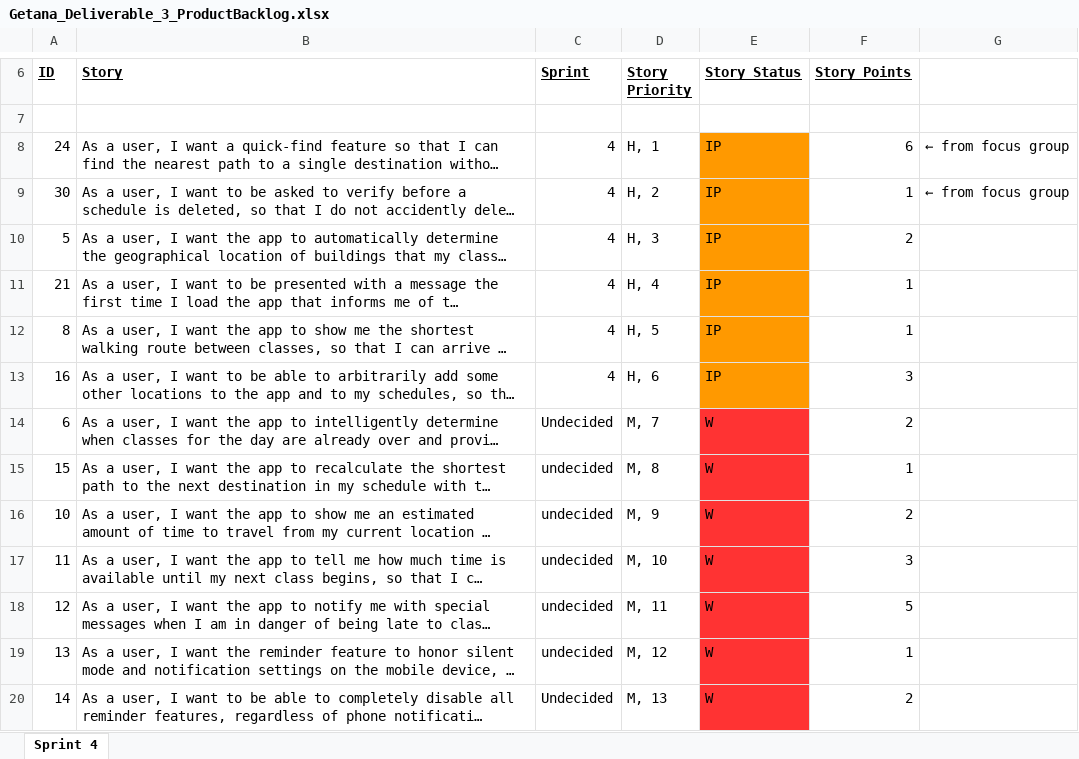
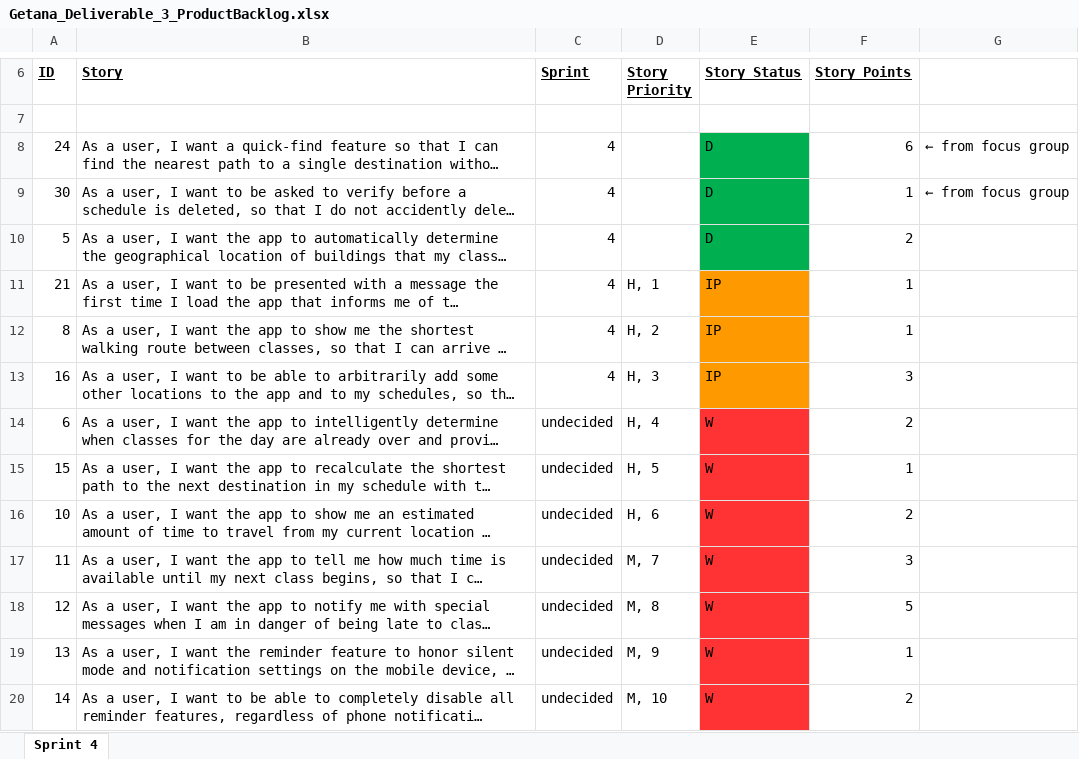
Before and after one commit to aluminiumi/RaiderNAV, an Excel workbook: docs/deliverable3/Getana_Deliverable_3_ProductBacklog.xlsx, sheet Sprint 4, drawn as a sheet; only a part is shown, gaps mark what is left out; long unchanged cells end in …; values as stored, in another font and other column widths than the file's, no borders; the diff covers the shown part only; the diff names each change by its address in the sheet, - before the commit and + after, or states it on an @@ line.

Commit message:
marked items done and added 2 stories

```diff
--- a/docs/deliverable3/Getana_Deliverable_3_ProductBacklog.xlsx (sheet Sprint 4)
+++ b/docs/deliverable3/Getana_Deliverable_3_ProductBacklog.xlsx (sheet Sprint 4)
-D8 (Story Priority): H, 1
+D8 (Story Priority): (empty)
-E8:E10 (Story Status): IP
+E8:E10 (Story Status): D
-E8:E10 fill: #FF9900
+E8:E10 fill: #00B050
-D9 (Story Priority): H, 2
+D9 (Story Priority): (empty)
-D10 (Story Priority): H, 3
+D10 (Story Priority): (empty)
-D11 (Story Priority): H, 4
+D11 (Story Priority): H, 1
-D12 (Story Priority): H, 5
+D12 (Story Priority): H, 2
-D13 (Story Priority): H, 6
+D13 (Story Priority): H, 3
-C14 (Sprint): Undecided
+C14 (Sprint): undecided
-D14 (Story Priority): M, 7
+D14 (Story Priority): H, 4
-D15 (Story Priority): M, 8
+D15 (Story Priority): H, 5
-D16 (Story Priority): M, 9
+D16 (Story Priority): H, 6
-D17 (Story Priority): M, 10
+D17 (Story Priority): M, 7
-D18 (Story Priority): M, 11
+D18 (Story Priority): M, 8
-D19 (Story Priority): M, 12
+D19 (Story Priority): M, 9
-C20 (Sprint): Undecided
+C20 (Sprint): undecided
-D20 (Story Priority): M, 13
+D20 (Story Priority): M, 10
```
Also changed, not shown: 2 added rows and 21 edited cells elsewhere in this sheet.
